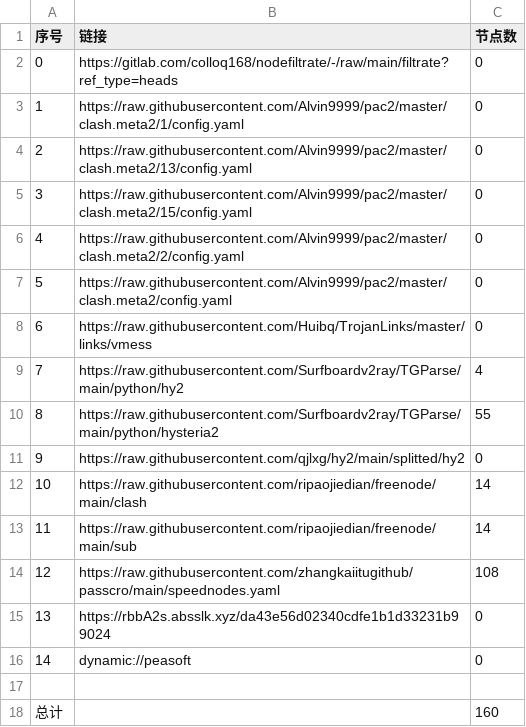
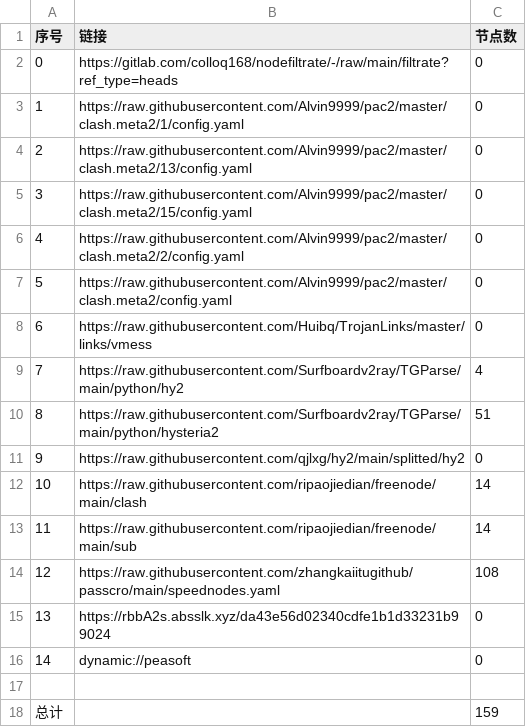
Before and after one commit to x-isd/AutoMergePublicNodes, a CSV file: list_result.csv, drawn as a sheet.

```diff
--- a/list_result.csv
+++ b/list_result.csv
@@ -9,3 +9,3 @@
 7,https://raw.githubusercontent.com/Surfboardv2ray/TGParse/main/python/hy2,4
-8,https://raw.githubusercontent.com/Surfboardv2ray/TGParse/main/python/hysteria2,55
+8,https://raw.githubusercontent.com/Surfboardv2ray/TGParse/main/python/hysteria2,51
 9,https://raw.githubusercontent.com/qjlxg/hy2/main/splitted/hy2,0
@@ -17,2 +17,2 @@
 
-总计,,160
+总计,,159
```
Also changed, not shown: 8 other files.
